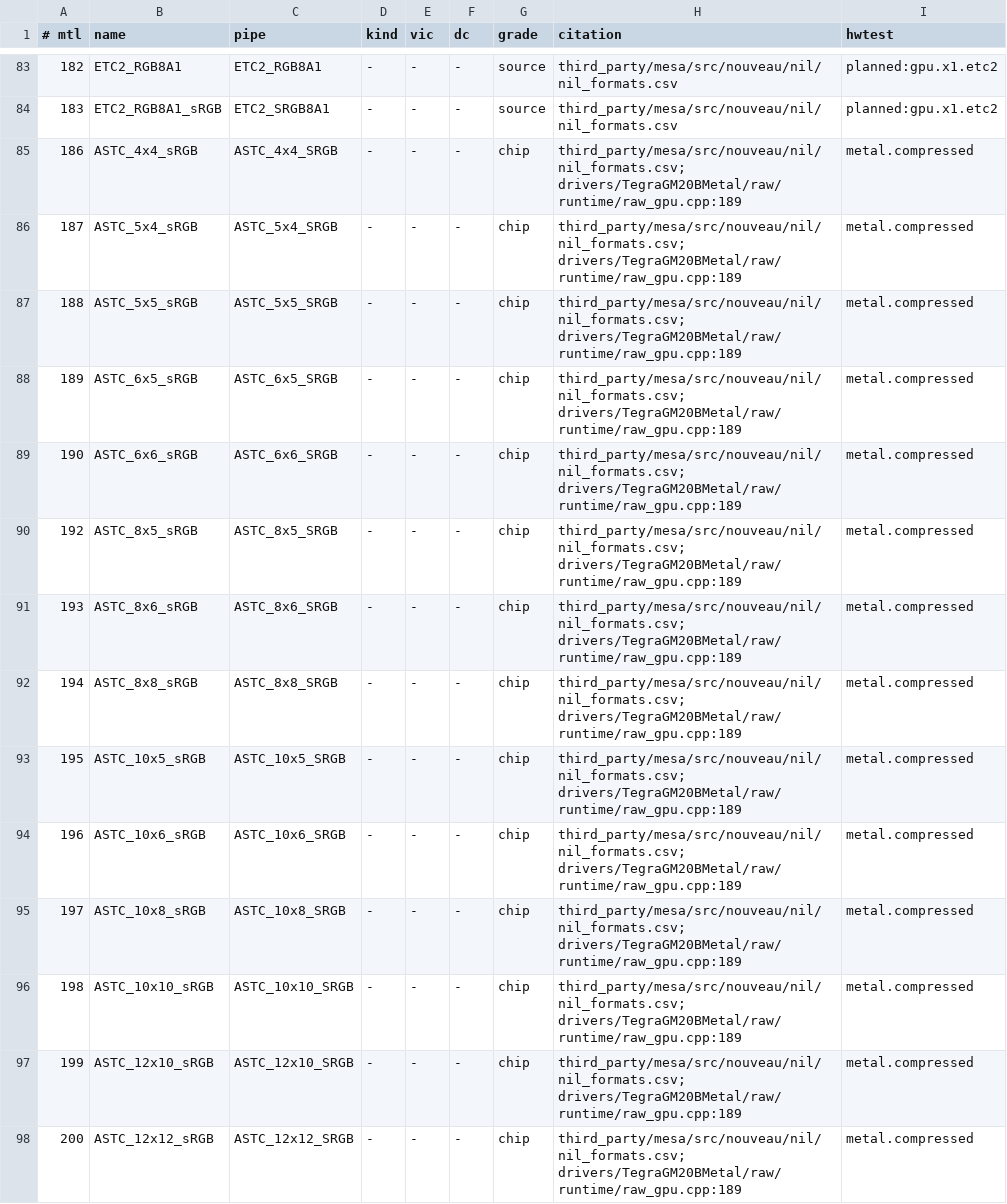
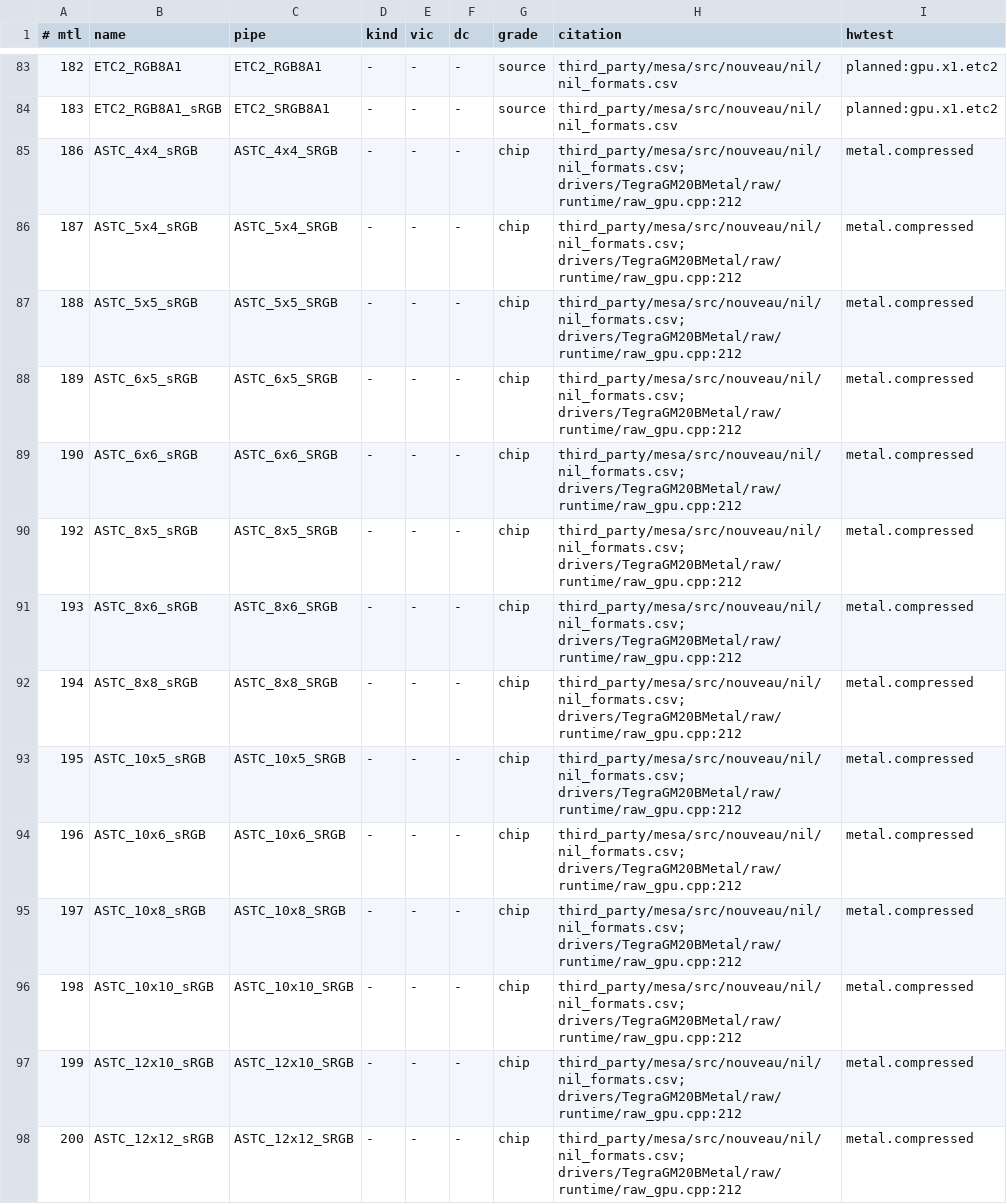
Before and after one commit to brunostjohn/ios-on-switch-lmao, a TSV file: kits/SwitchGM20B/caps/formats.tsv, drawn as a sheet; only a part is shown, gaps mark what is left out; the diff covers the shown part only.

Commit message:
Raw integer render targets: the 19 integer colour formats NIL renders, cleared as Metal stores a clear
rgba16Uint and r32Uint (the bench's and HW Test's) were not raw formats, nor any other integer colour format the GM20B
renders: their passes went to m2v. The raw format table takes all 19 of NIL's (R8, R16, RG8, R32, RG16, RGBA8,
RGB10A2 unsigned, RG32, RGBA16, RGBA32, unsigned and signed): the class's RU*/RS* colour target, UINT or SINT
components with alpha ONE_INT, as nil_formats.csv lays them out (R8Uint's and R16Uint's headers are unchanged, the XR
formats' RG32_UINT, RGBA16_UINT and R32_UINT rows give the rest their check).

A clear of one is m2v's rule (clear_value.rs): each channel's double truncated toward zero and saturated to its width, a
NaN 0, handed to NVK as the integer's bits. The encoder works the words out from Metal's doubles (integerClearSlots: a
float would lose a 32-bit channel past 2^24) and the clear passes them through.

raw_clear_test holds the truncation, saturation, signed words and RGB10A2Uint's 2-bit alpha; HW Test
gpu.raw.integer_targets clears and half-draws each format and reads every word back, raw path required. The caps table's
integer rows cite the raw table and that test. Stack keys unchanged.

```diff
--- a/kits/SwitchGM20B/caps/formats.tsv
+++ b/kits/SwitchGM20B/caps/formats.tsv
@@ -84,15 +84,15 @@
 183	ETC2_RGB8A1_sRGB	ETC2_SRGB8A1	-	-	-	source	third_party/mesa/src/nouveau/nil/nil_formats.csv	planned:gpu.x1.etc2
-186	ASTC_4x4_sRGB	ASTC_4x4_SRGB	-	-	-	chip	third_party/mesa/src/nouveau/nil/nil_formats.csv; drivers/TegraGM20BMetal/raw/runtime/raw_gpu.cpp:189	metal.compressed
-187	ASTC_5x4_sRGB	ASTC_5x4_SRGB	-	-	-	chip	third_party/mesa/src/nouveau/nil/nil_formats.csv; drivers/TegraGM20BMetal/raw/runtime/raw_gpu.cpp:189	metal.compressed
-188	ASTC_5x5_sRGB	ASTC_5x5_SRGB	-	-	-	chip	third_party/mesa/src/nouveau/nil/nil_formats.csv; drivers/TegraGM20BMetal/raw/runtime/raw_gpu.cpp:189	metal.compressed
-189	ASTC_6x5_sRGB	ASTC_6x5_SRGB	-	-	-	chip	third_party/mesa/src/nouveau/nil/nil_formats.csv; drivers/TegraGM20BMetal/raw/runtime/raw_gpu.cpp:189	metal.compressed
-190	ASTC_6x6_sRGB	ASTC_6x6_SRGB	-	-	-	chip	third_party/mesa/src/nouveau/nil/nil_formats.csv; drivers/TegraGM20BMetal/raw/runtime/raw_gpu.cpp:189	metal.compressed
-192	ASTC_8x5_sRGB	ASTC_8x5_SRGB	-	-	-	chip	third_party/mesa/src/nouveau/nil/nil_formats.csv; drivers/TegraGM20BMetal/raw/runtime/raw_gpu.cpp:189	metal.compressed
-193	ASTC_8x6_sRGB	ASTC_8x6_SRGB	-	-	-	chip	third_party/mesa/src/nouveau/nil/nil_formats.csv; drivers/TegraGM20BMetal/raw/runtime/raw_gpu.cpp:189	metal.compressed
-194	ASTC_8x8_sRGB	ASTC_8x8_SRGB	-	-	-	chip	third_party/mesa/src/nouveau/nil/nil_formats.csv; drivers/TegraGM20BMetal/raw/runtime/raw_gpu.cpp:189	metal.compressed
-195	ASTC_10x5_sRGB	ASTC_10x5_SRGB	-	-	-	chip	third_party/mesa/src/nouveau/nil/nil_formats.csv; drivers/TegraGM20BMetal/raw/runtime/raw_gpu.cpp:189	metal.compressed
-196	ASTC_10x6_sRGB	ASTC_10x6_SRGB	-	-	-	chip	third_party/mesa/src/nouveau/nil/nil_formats.csv; drivers/TegraGM20BMetal/raw/runtime/raw_gpu.cpp:189	metal.compressed
-197	ASTC_10x8_sRGB	ASTC_10x8_SRGB	-	-	-	chip	third_party/mesa/src/nouveau/nil/nil_formats.csv; drivers/TegraGM20BMetal/raw/runtime/raw_gpu.cpp:189	metal.compressed
-198	ASTC_10x10_sRGB	ASTC_10x10_SRGB	-	-	-	chip	third_party/mesa/src/nouveau/nil/nil_formats.csv; drivers/TegraGM20BMetal/raw/runtime/raw_gpu.cpp:189	metal.compressed
-199	ASTC_12x10_sRGB	ASTC_12x10_SRGB	-	-	-	chip	third_party/mesa/src/nouveau/nil/nil_formats.csv; drivers/TegraGM20BMetal/raw/runtime/raw_gpu.cpp:189	metal.compressed
-200	ASTC_12x12_sRGB	ASTC_12x12_SRGB	-	-	-	chip	third_party/mesa/src/nouveau/nil/nil_formats.csv; drivers/TegraGM20BMetal/raw/runtime/raw_gpu.cpp:189	metal.compressed
+186	ASTC_4x4_sRGB	ASTC_4x4_SRGB	-	-	-	chip	third_party/mesa/src/nouveau/nil/nil_formats.csv; drivers/TegraGM20BMetal/raw/runtime/raw_gpu.cpp:212	metal.compressed
+187	ASTC_5x4_sRGB	ASTC_5x4_SRGB	-	-	-	chip	third_party/mesa/src/nouveau/nil/nil_formats.csv; drivers/TegraGM20BMetal/raw/runtime/raw_gpu.cpp:212	metal.compressed
+188	ASTC_5x5_sRGB	ASTC_5x5_SRGB	-	-	-	chip	third_party/mesa/src/nouveau/nil/nil_formats.csv; drivers/TegraGM20BMetal/raw/runtime/raw_gpu.cpp:212	metal.compressed
+189	ASTC_6x5_sRGB	ASTC_6x5_SRGB	-	-	-	chip	third_party/mesa/src/nouveau/nil/nil_formats.csv; drivers/TegraGM20BMetal/raw/runtime/raw_gpu.cpp:212	metal.compressed
+190	ASTC_6x6_sRGB	ASTC_6x6_SRGB	-	-	-	chip	third_party/mesa/src/nouveau/nil/nil_formats.csv; drivers/TegraGM20BMetal/raw/runtime/raw_gpu.cpp:212	metal.compressed
+192	ASTC_8x5_sRGB	ASTC_8x5_SRGB	-	-	-	chip	third_party/mesa/src/nouveau/nil/nil_formats.csv; drivers/TegraGM20BMetal/raw/runtime/raw_gpu.cpp:212	metal.compressed
+193	ASTC_8x6_sRGB	ASTC_8x6_SRGB	-	-	-	chip	third_party/mesa/src/nouveau/nil/nil_formats.csv; drivers/TegraGM20BMetal/raw/runtime/raw_gpu.cpp:212	metal.compressed
+194	ASTC_8x8_sRGB	ASTC_8x8_SRGB	-	-	-	chip	third_party/mesa/src/nouveau/nil/nil_formats.csv; drivers/TegraGM20BMetal/raw/runtime/raw_gpu.cpp:212	metal.compressed
+195	ASTC_10x5_sRGB	ASTC_10x5_SRGB	-	-	-	chip	third_party/mesa/src/nouveau/nil/nil_formats.csv; drivers/TegraGM20BMetal/raw/runtime/raw_gpu.cpp:212	metal.compressed
+196	ASTC_10x6_sRGB	ASTC_10x6_SRGB	-	-	-	chip	third_party/mesa/src/nouveau/nil/nil_formats.csv; drivers/TegraGM20BMetal/raw/runtime/raw_gpu.cpp:212	metal.compressed
+197	ASTC_10x8_sRGB	ASTC_10x8_SRGB	-	-	-	chip	third_party/mesa/src/nouveau/nil/nil_formats.csv; drivers/TegraGM20BMetal/raw/runtime/raw_gpu.cpp:212	metal.compressed
+198	ASTC_10x10_sRGB	ASTC_10x10_SRGB	-	-	-	chip	third_party/mesa/src/nouveau/nil/nil_formats.csv; drivers/TegraGM20BMetal/raw/runtime/raw_gpu.cpp:212	metal.compressed
+199	ASTC_12x10_sRGB	ASTC_12x10_SRGB	-	-	-	chip	third_party/mesa/src/nouveau/nil/nil_formats.csv; drivers/TegraGM20BMetal/raw/runtime/raw_gpu.cpp:212	metal.compressed
+200	ASTC_12x12_sRGB	ASTC_12x12_SRGB	-	-	-	chip	third_party/mesa/src/nouveau/nil/nil_formats.csv; drivers/TegraGM20BMetal/raw/runtime/raw_gpu.cpp:212	metal.compressed
```
Also changed, not shown: 94 edited cells elsewhere in this file, 8 other files.
